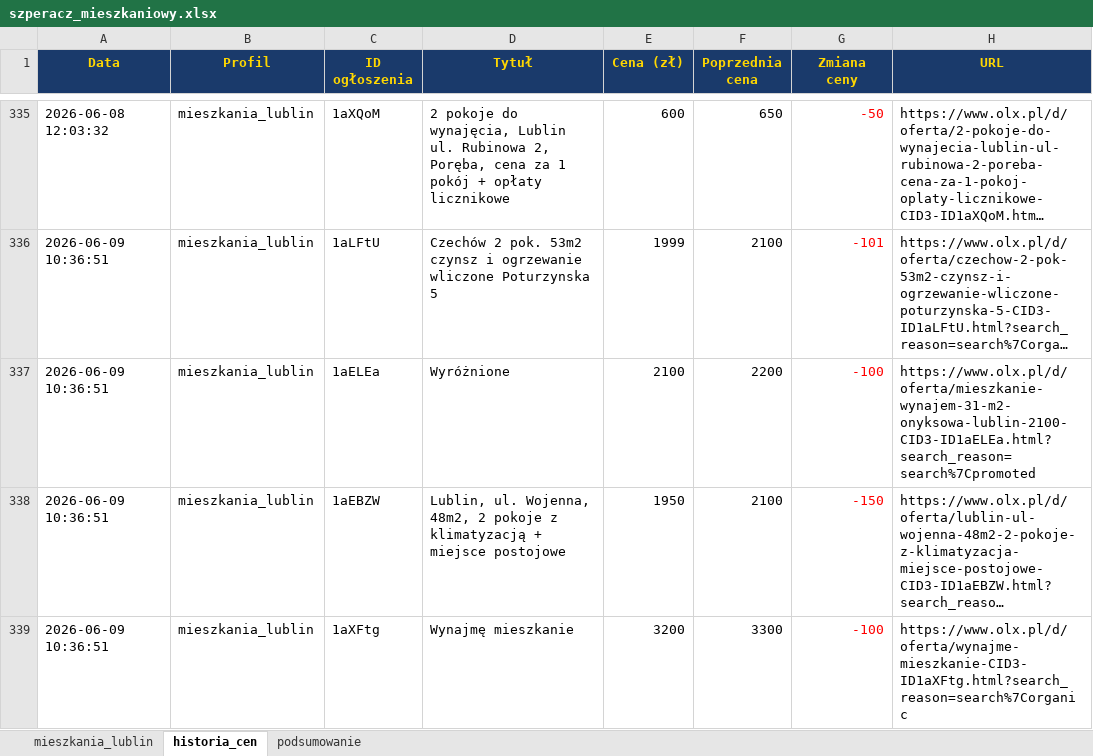
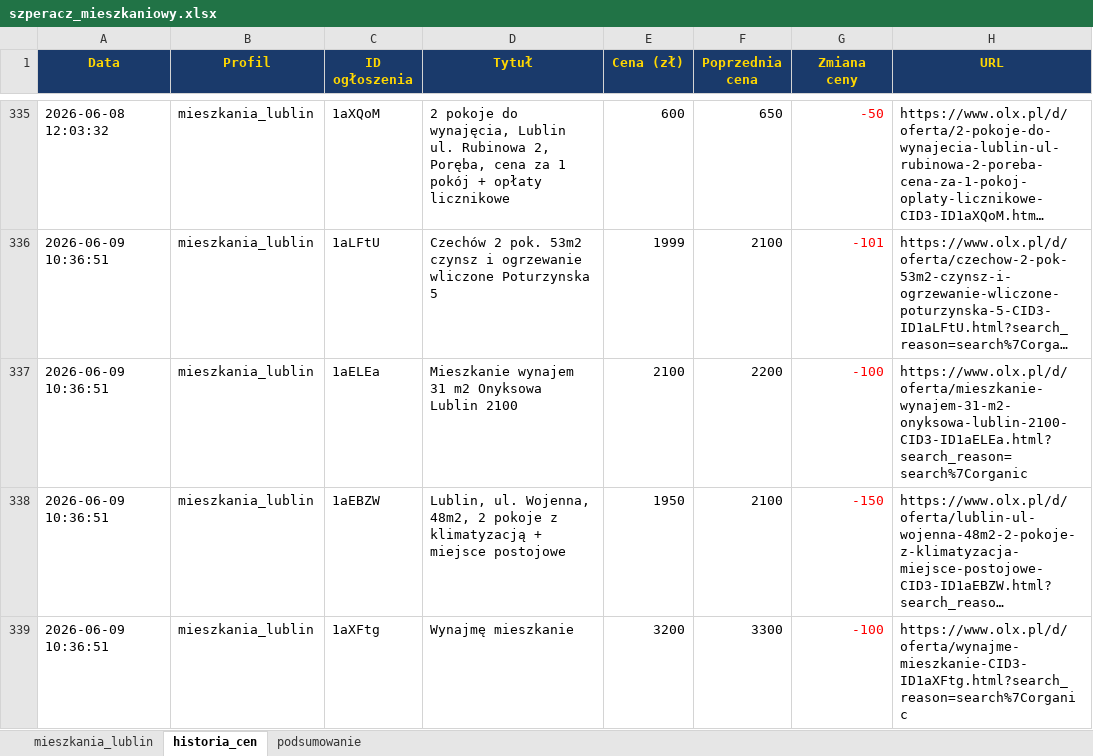
Before and after one commit to Bonaventura-EW/SZPERACZ-MIESZKANIOWY, an Excel workbook: data/szperacz_mieszkaniowy.xlsx, sheet historia_cen, drawn as a sheet; only a part is shown, gaps mark what is left out; long unchanged cells end in …; values as stored, in another font and other column widths than the file's, no borders; the diff covers the shown part only; the diff names each change by its address in the sheet, - before the commit and + after, or states it on an @@ line.

```diff
--- a/data/szperacz_mieszkaniowy.xlsx (sheet historia_cen)
+++ b/data/szperacz_mieszkaniowy.xlsx (sheet historia_cen)
-D337 (Tytuł): Wyróżnione
+D337 (Tytuł): Mieszkanie wynajem 31 m2 Onyksowa Lublin 2100
-H337 (URL): https://www.olx.pl/d/oferta/mieszkanie-wynajem-31-m2-onyksowa-lublin-2100-CID3-ID1aELEa.html?search_reason=search%7Cpromoted
+H337 (URL): https://www.olx.pl/d/oferta/mieszkanie-wynajem-31-m2-onyksowa-lublin-2100-CID3-ID1aELEa.html?search_reason=search%7Corganic
```
Also changed, not shown: 6 added rows and 38 edited cells elsewhere in this sheet, sheet mieszkania_lublin, sheet podsumowanie, 4 other files.
